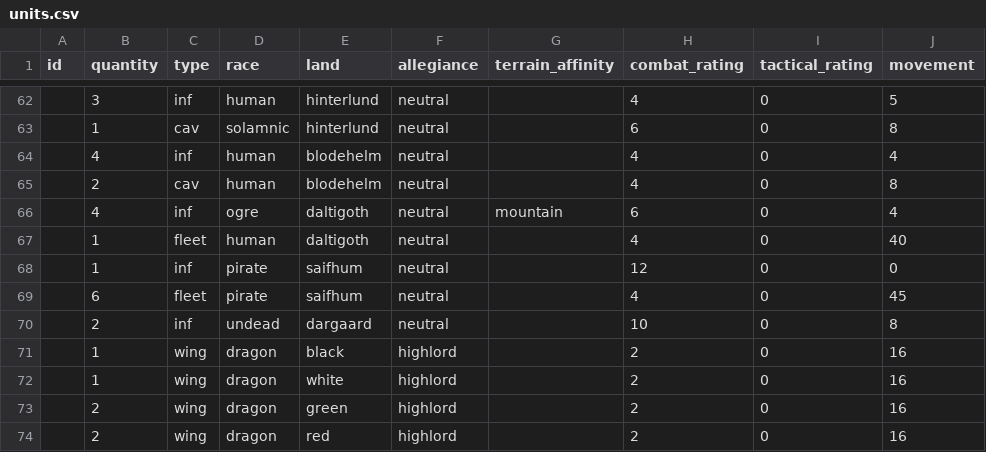
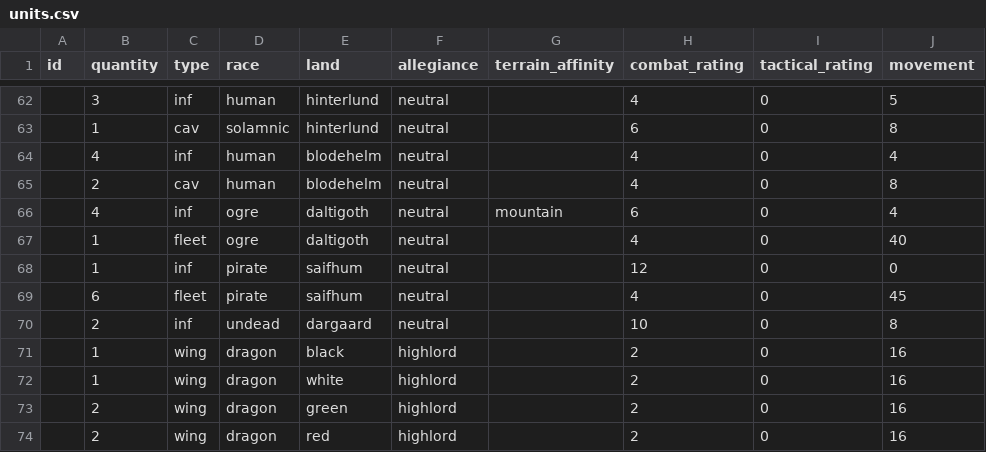
Before and after one commit to RedT0ny/Dragons-of-Glory, a CSV file: data/units.csv, drawn as a sheet; only a part is shown, gaps mark what is left out; the diff names each change by its address in the sheet, - before the commit and + after, or states it on an @@ line.

Commit message:
Version 0.40.10 Beta
Minor bugfixing: Units are removed from fleets when country is conquered.
Baseline AI scoring movement to avoid jams.
Changed race of Daltigoth fleet to Ogre.
Correcting message in controller that asked to "end phase" instead of "Finish Deployment" incorrectly.

```diff
--- a/data/units.csv
+++ b/data/units.csv
-D67 (race): human
+D67 (race): ogre
```
Also changed, not shown: 3 other files.
